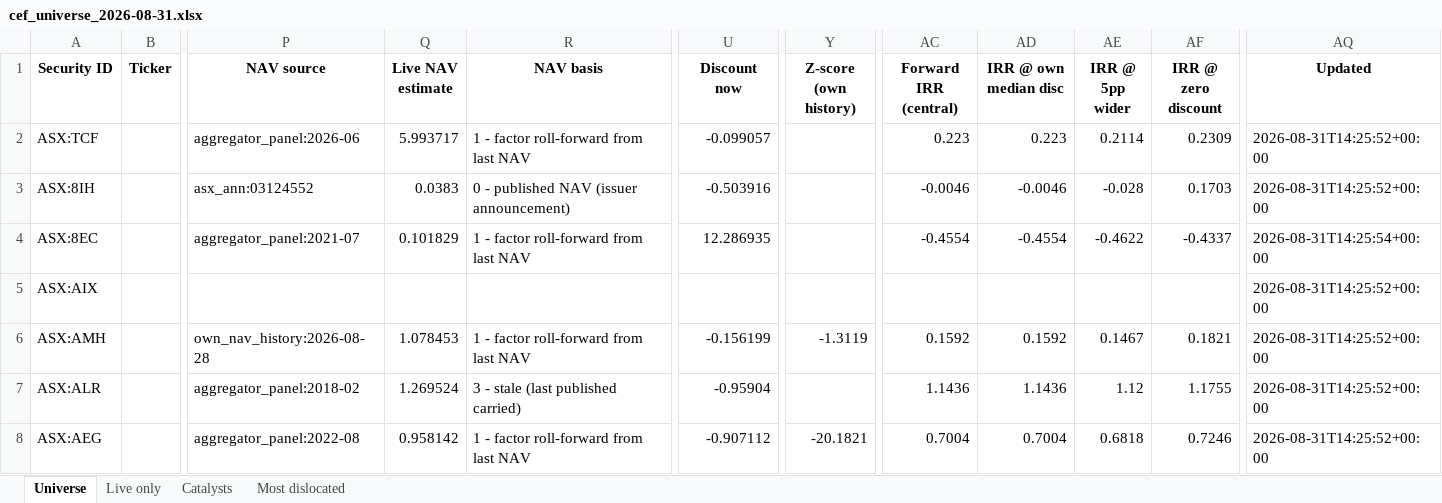
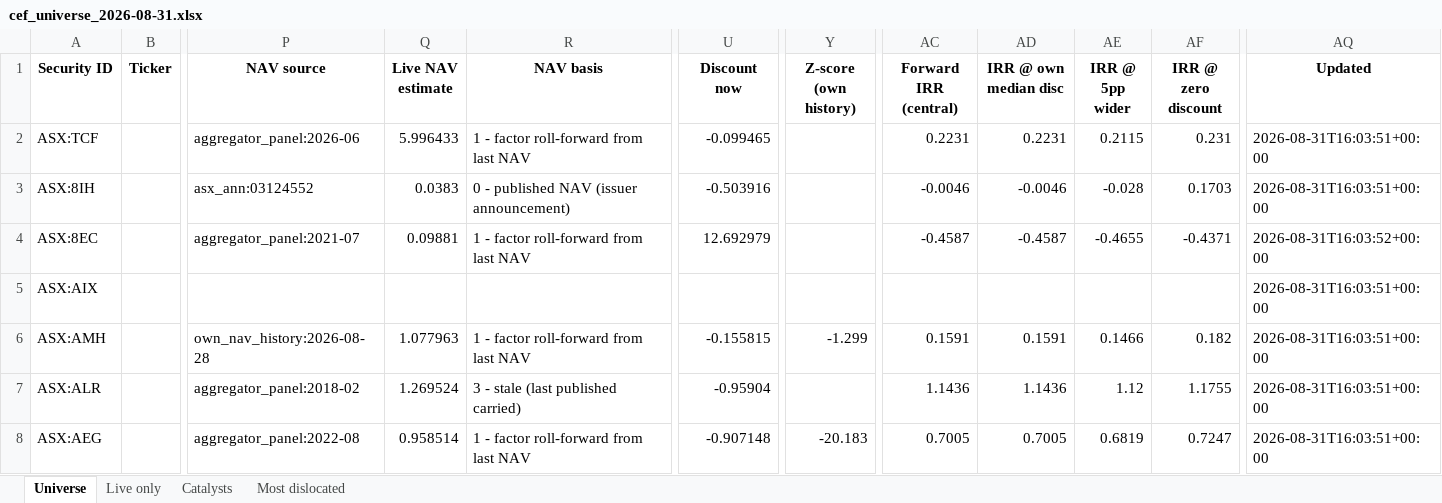
Before and after one commit to hdcapital/cef-research, an Excel workbook: outputs/live/cef_universe_2026-08-31.xlsx, sheet Universe, drawn as a sheet; only a part is shown, gaps mark what is left out; values as stored, in another font and other column widths than the file's, no borders; the diff covers the shown part only; the diff names each change by its address in the sheet, - before the commit and + after, or states it on an @@ line.

```diff
--- a/outputs/live/cef_universe_2026-08-31.xlsx (sheet Universe)
+++ b/outputs/live/cef_universe_2026-08-31.xlsx (sheet Universe)
-Q2 (Live NAV estimate): 5.993717
+Q2 (Live NAV estimate): 5.996433
-U2 (Discount now): -0.099057
+U2 (Discount now): -0.099465
-AC2 (Forward IRR (central)): 0.223
+AC2 (Forward IRR (central)): 0.2231
-AD2 (IRR @ own median disc): 0.223
+AD2 (IRR @ own median disc): 0.2231
-AE2 (IRR @ 5pp wider): 0.2114
+AE2 (IRR @ 5pp wider): 0.2115
-AF2 (IRR @ zero discount): 0.2309
+AF2 (IRR @ zero discount): 0.231
-AQ2:AQ3 (Updated): 2026-08-31T14:25:52+00:00
+AQ2:AQ3 (Updated): 2026-08-31T16:03:51+00:00
-Q4 (Live NAV estimate): 0.101829
+Q4 (Live NAV estimate): 0.09881
-U4 (Discount now): 12.286935
+U4 (Discount now): 12.692979
-AC4 (Forward IRR (central)): -0.4554
+AC4 (Forward IRR (central)): -0.4587
-AD4 (IRR @ own median disc): -0.4554
+AD4 (IRR @ own median disc): -0.4587
-AE4 (IRR @ 5pp wider): -0.4622
+AE4 (IRR @ 5pp wider): -0.4655
-AF4 (IRR @ zero discount): -0.4337
+AF4 (IRR @ zero discount): -0.4371
-AQ4 (Updated): 2026-08-31T14:25:54+00:00
+AQ4 (Updated): 2026-08-31T16:03:52+00:00
-AQ5:AQ8 (Updated): 2026-08-31T14:25:52+00:00
+AQ5:AQ8 (Updated): 2026-08-31T16:03:51+00:00
-Q6 (Live NAV estimate): 1.078453
+Q6 (Live NAV estimate): 1.077963
-U6 (Discount now): -0.156199
+U6 (Discount now): -0.155815
-Y6 (Z-score (own history)): -1.3119
+Y6 (Z-score (own history)): -1.299
-AC6 (Forward IRR (central)): 0.1592
+AC6 (Forward IRR (central)): 0.1591
-AD6 (IRR @ own median disc): 0.1592
+AD6 (IRR @ own median disc): 0.1591
-AE6 (IRR @ 5pp wider): 0.1467
+AE6 (IRR @ 5pp wider): 0.1466
-AF6 (IRR @ zero discount): 0.1821
+AF6 (IRR @ zero discount): 0.182
-Q8 (Live NAV estimate): 0.958142
+Q8 (Live NAV estimate): 0.958514
-U8 (Discount now): -0.907112
+U8 (Discount now): -0.907148
-Y8 (Z-score (own history)): -20.1821
+Y8 (Z-score (own history)): -20.183
-AC8 (Forward IRR (central)): 0.7004
+AC8 (Forward IRR (central)): 0.7005
-AD8 (IRR @ own median disc): 0.7004
+AD8 (IRR @ own median disc): 0.7005
-AE8 (IRR @ 5pp wider): 0.6818
+AE8 (IRR @ 5pp wider): 0.6819
-AF8 (IRR @ zero discount): 0.7246
+AF8 (IRR @ zero discount): 0.7247
```
Also changed, not shown: 1468 edited cells elsewhere in this sheet, sheet Live only, sheet Most dislocated, 6 other files.
